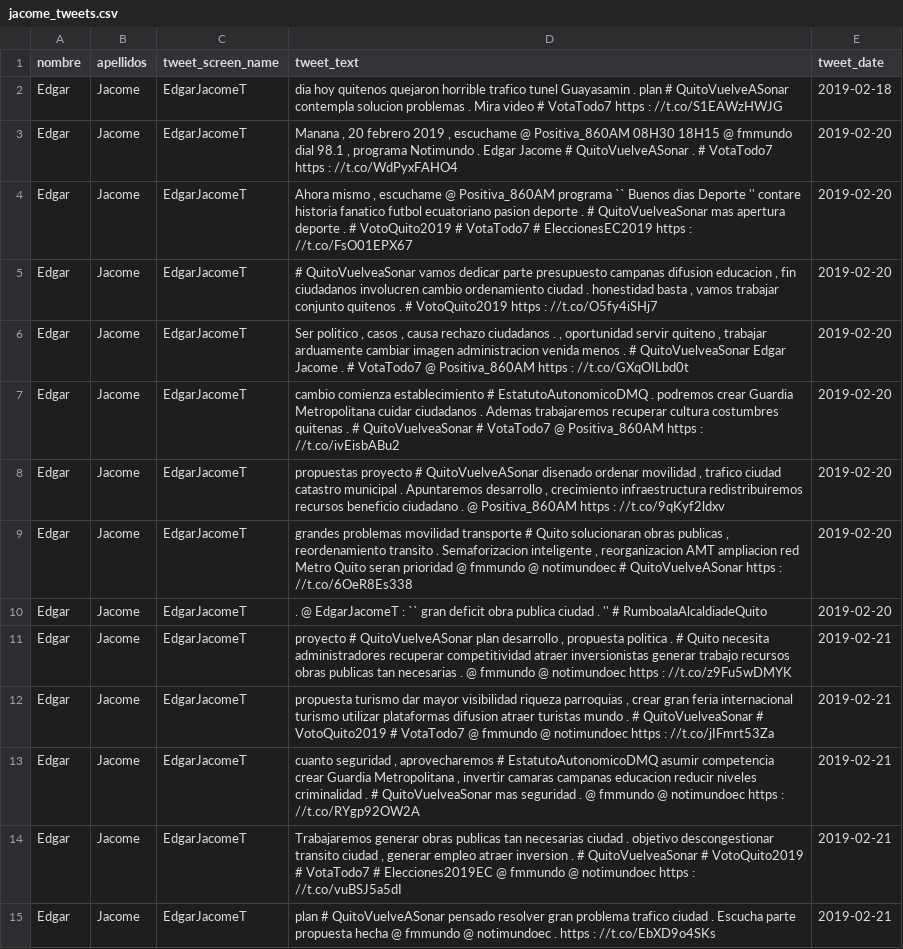
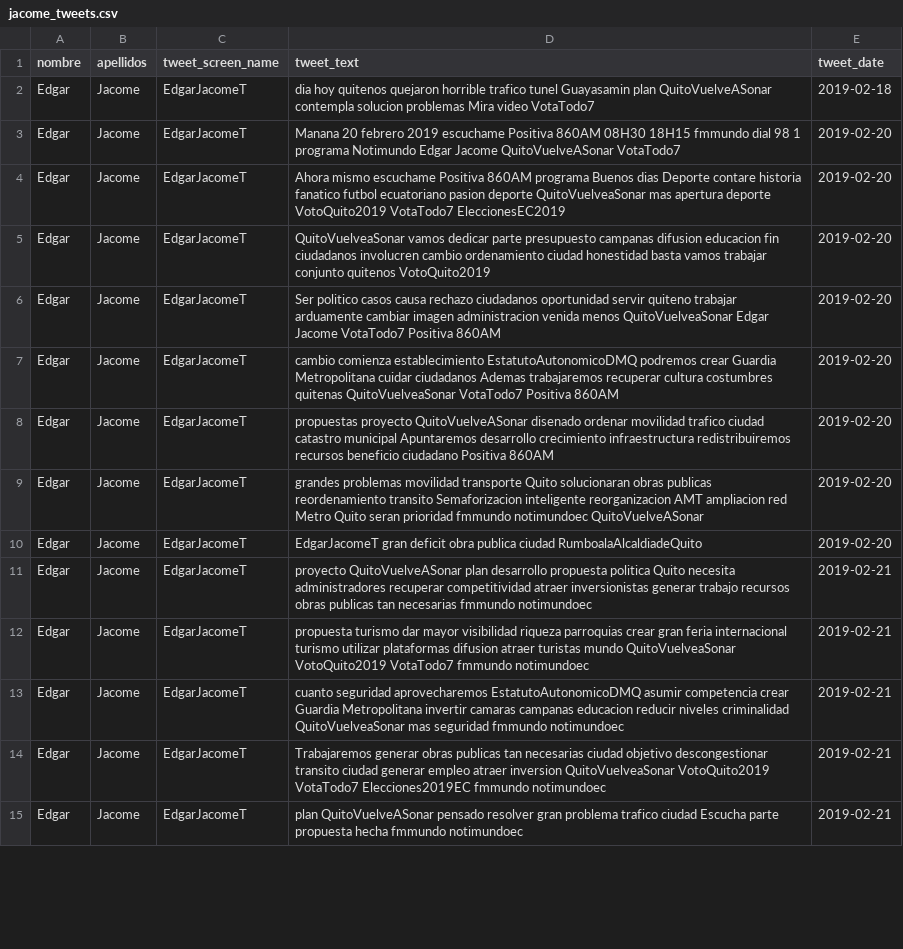
Before and after one commit to kris-aid/Text-Mining, a CSV file: Tweets_by_apellido_noStops/jacome_tweets.csv, drawn as a sheet; only a part is shown; the diff covers the shown part only; the diff names each change by its address in the sheet, - before the commit and + after, or states it on an @@ line.

Commit message:
noStopsFIx

```diff
--- a/Tweets_by_apellido_noStops/jacome_tweets.csv
+++ b/Tweets_by_apellido_noStops/jacome_tweets.csv
-D2 (tweet_text): …tunel Guayasamin . plan # QuitoVuelveASonar contempla solucion problemas . Mira video # VotaTodo7 https : //t.co/S1EAWzHWJG
+D2 (tweet_text): …tunel Guayasamin plan QuitoVuelveASonar contempla solucion problemas Mira video VotaTodo7
-D3 (tweet_text): Manana , 20 febrero 2019 , escuchame @ Positiva_860AM 08H30 18H15 @ fmmundo dial 98.1 , programa Notimundo . Edgar Jacome # QuitoVuelveASonar . # VotaTodo7 https : //t.co/WdPyxFAHO4
+D3 (tweet_text): Manana 20 febrero 2019 escuchame Positiva 860AM 08H30 18H15 fmmundo dial 98 1 programa Notimundo Edgar Jacome QuitoVuelveASonar VotaTodo7
-D4 (tweet_text): Ahora mismo , escuchame @ Positiva_860AM programa `` Buenos dias Deporte '' contare historia fanatico futbol ecuatoriano pasion deporte . # QuitoVuelveaSonar mas apertura deporte . # VotoQuito2019 # VotaTodo7 # EleccionesEC2019 https : //t.co/FsO01EPX67
+D4 (tweet_text): Ahora mismo escuchame Positiva 860AM programa Buenos dias Deporte contare historia fanatico futbol ecuatoriano pasion deporte QuitoVuelveaSonar mas apertura deporte VotoQuito2019 VotaTodo7 EleccionesEC2019
-D5 (tweet_text): # QuitoVuelveaSonar vamos dedicar parte presupuesto campanas difusion educacion , fin ciudadanos involucren cambio ordenamiento ciudad . honestidad basta , vamos trabajar conjunto quitenos . # VotoQuito2019 https : //t.co/O5fy4iSHj7
+D5 (tweet_text): QuitoVuelveaSonar vamos dedicar parte presupuesto campanas difusion educacion fin ciudadanos involucren cambio ordenamiento ciudad honestidad basta vamos trabajar conjunto quitenos VotoQuito2019
-D6 (tweet_text): Ser politico , casos , causa rechazo ciudadanos . , oportunidad servir quiteno , trabajar arduamente cambiar imagen administracion venida menos . # QuitoVuelveaSonar Edgar Jacome . # VotaTodo7 @ Positiva_860AM https : //t.co/GXqOILbd0t
+D6 (tweet_text): Ser politico casos causa rechazo ciudadanos oportunidad servir quiteno trabajar arduamente cambiar imagen administracion venida menos QuitoVuelveaSonar Edgar Jacome VotaTodo7 Positiva 860AM
-D7 (tweet_text): …comienza establecimiento # EstatutoAutonomicoDMQ . podremos crear Guardia Metropolitana cuidar ciudadanos . Ademas trabajaremos recuperar cultura costumbres quitenas . # QuitoVuelveaSonar # VotaTodo7 @ Positiva_860AM https : //t.co/ivEisbABu2
+D7 (tweet_text): …comienza establecimiento EstatutoAutonomicoDMQ podremos crear Guardia Metropolitana cuidar ciudadanos Ademas trabajaremos recuperar cultura costumbres quitenas QuitoVuelveaSonar VotaTodo7 Positiva 860AM
-D8 (tweet_text): propuestas proyecto # QuitoVuelveASonar disenado ordenar movilidad , trafico ciudad catastro municipal . Apuntaremos desarrollo , crecimiento infraestructura redistribuiremos recursos beneficio ciudadano . @ Positiva_860AM https : //t.co/9qKyf2ldxv
+D8 (tweet_text): propuestas proyecto QuitoVuelveASonar disenado ordenar movilidad trafico ciudad catastro municipal Apuntaremos desarrollo crecimiento infraestructura redistribuiremos recursos beneficio ciudadano Positiva 860AM
-D9 (tweet_text): …movilidad transporte # Quito solucionaran obras publicas , reordenamiento transito . Semaforizacion inteligente , reorganizacion AMT ampliacion red Metro Quito seran prioridad @ fmmundo @ notimundoec # QuitoVuelveASonar https : //t.co/6OeR8Es338
+D9 (tweet_text): …movilidad transporte Quito solucionaran obras publicas reordenamiento transito Semaforizacion inteligente reorganizacion AMT ampliacion red Metro Quito seran prioridad fmmundo notimundoec QuitoVuelveASonar
-D10 (tweet_text): . @ EdgarJacomeT : `` gran deficit obra publica ciudad . '' # RumboalaAlcaldiadeQuito
+D10 (tweet_text): EdgarJacomeT gran deficit obra publica ciudad RumboalaAlcaldiadeQuito
-D11 (tweet_text): proyecto # QuitoVuelveASonar plan desarrollo , propuesta politica . # Quito necesita administradores recuperar competitividad atraer inversionistas generar trabajo recursos obras publicas tan necesarias . @ fmmundo @ notimundoec https : //t.co/z9Fu5wDMYK
+D11 (tweet_text): proyecto QuitoVuelveASonar plan desarrollo propuesta politica Quito necesita administradores recuperar competitividad atraer inversionistas generar trabajo recursos obras publicas tan necesarias fmmundo notimundoec
-D12 (tweet_text): …riqueza parroquias , crear gran feria internacional turismo utilizar plataformas difusion atraer turistas mundo . # QuitoVuelveaSonar # VotoQuito2019 # VotaTodo7 @ fmmundo @ notimundoec https : //t.co/jIFmrt53Za
+D12 (tweet_text): …riqueza parroquias crear gran feria internacional turismo utilizar plataformas difusion atraer turistas mundo QuitoVuelveaSonar VotoQuito2019 VotaTodo7 fmmundo notimundoec
-D13 (tweet_text): cuanto seguridad , aprovecharemos # EstatutoAutonomicoDMQ asumir competencia crear Guardia Metropolitana , invertir camaras campanas educacion reducir niveles criminalidad . # QuitoVuelveaSonar mas seguridad . @ fmmundo @ notimundoec https : //t.co/RYgp92OW2A
+D13 (tweet_text): cuanto seguridad aprovecharemos EstatutoAutonomicoDMQ asumir competencia crear Guardia Metropolitana invertir camaras campanas educacion reducir niveles criminalidad QuitoVuelveaSonar mas seguridad fmmundo notimundoec
-D14 (tweet_text): …necesarias ciudad . objetivo descongestionar transito ciudad , generar empleo atraer inversion . # QuitoVuelveaSonar # VotoQuito2019 # VotaTodo7 # Elecciones2019EC @ fmmundo @ notimundoec https : //t.co/vuBSJ5a5dI
+D14 (tweet_text): …necesarias ciudad objetivo descongestionar transito ciudad generar empleo atraer inversion QuitoVuelveaSonar VotoQuito2019 VotaTodo7 Elecciones2019EC fmmundo notimundoec
-D15 (tweet_text): plan # QuitoVuelveASonar pensado resolver gran problema trafico ciudad . Escucha parte propuesta hecha @ fmmundo @ notimundoec . https : //t.co/EbXD9o4SKs
+D15 (tweet_text): plan QuitoVuelveASonar pensado resolver gran problema trafico ciudad Escucha parte propuesta hecha fmmundo notimundoec
```
Also changed, not shown: 126 edited cells elsewhere in this file, Tweets_by_apellido_noStops/aguilar_tweets.csv, Tweets_by_apellido_noStops/macias_tweets.csv, 47 other files.
